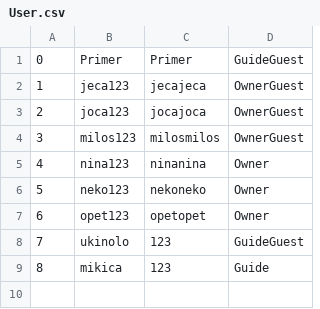
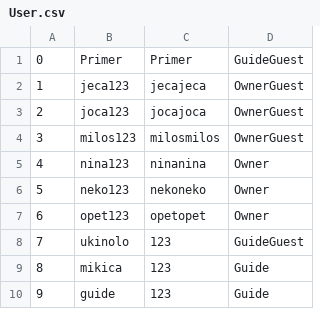
Before and after one commit to MilosMilutinovic01/SIMS-HCI-Project-Group-5-Team-B, a CSV file: SIMS-HCI-Project-Group-5-Team-B/Resources/Data/User.csv, drawn as a sheet.

Commit message:
Implemented guide resign

```diff
--- a/SIMS-HCI-Project-Group-5-Team-B/Resources/Data/User.csv
+++ b/SIMS-HCI-Project-Group-5-Team-B/Resources/Data/User.csv
@@ -9 +9,2 @@
 8|mikica|123|Guide
+9|guide|123|Guide
```
Also changed, not shown: SIMS-HCI-Project-Group-5-Team-B/Resources/Data/Appointment.csv, 9 other files.
